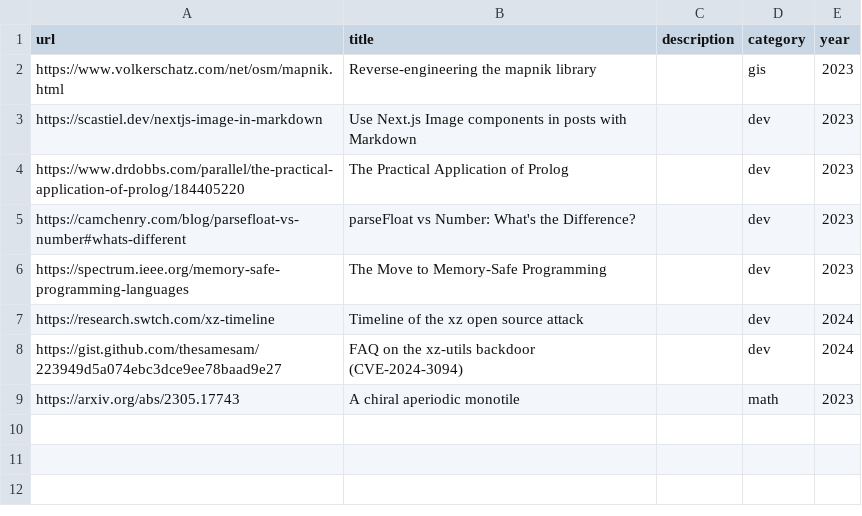
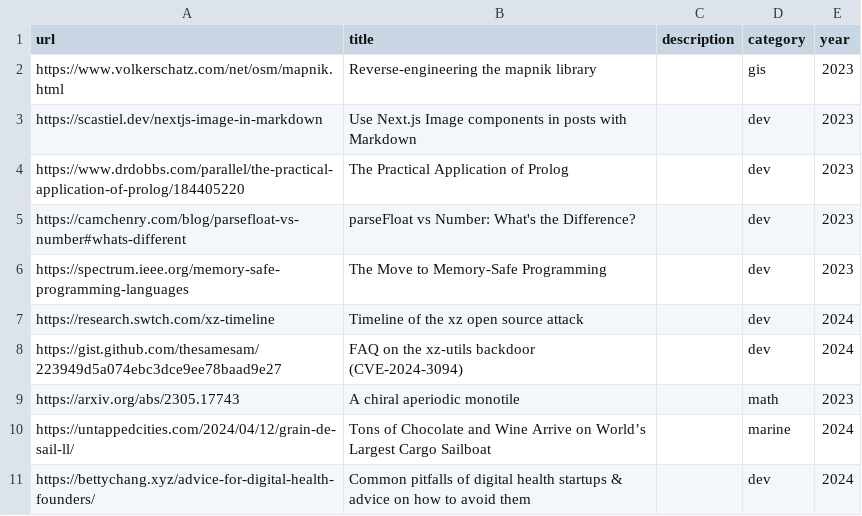
Before and after one commit to leoalho/leoalho.github.io, a CSV file: src/links/articles.csv, drawn as a sheet.

Commit message:
Update articles.csv

```diff
--- a/src/links/articles.csv
+++ b/src/links/articles.csv
@@ -9 +9,3 @@ https://gist.github.com/thesamesam/223949d5a074ebc3dce9ee78baad9e27,FAQ on the x
 https://arxiv.org/abs/2305.17743,A chiral aperiodic monotile,,math,2023
+https://untappedcities.com/2024/04/12/grain-de-sail-ll/,Tons of Chocolate and Wine Arrive on World’s Largest Cargo Sailboat,,marine,2024
+https://bettychang.xyz/advice-for-digital-health-founders/,Common pitfalls of digital health startups & advice on how to avoid them,,dev,2024
```
